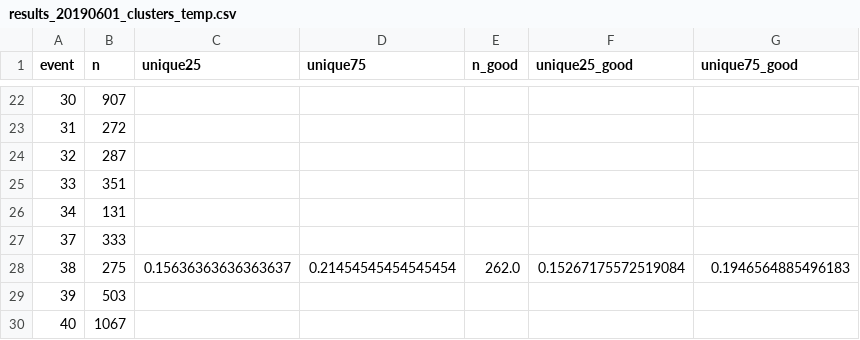
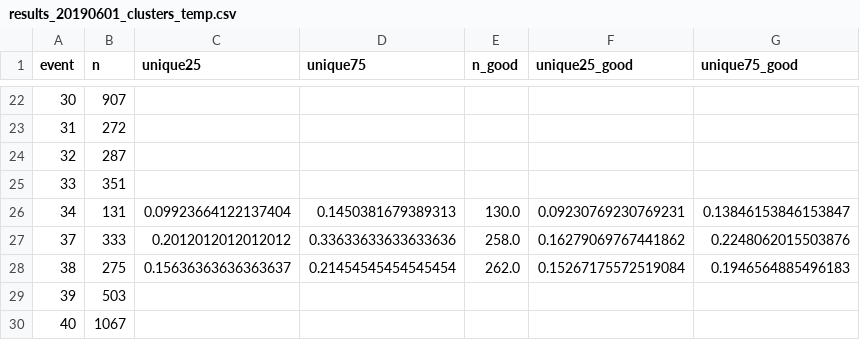
Before and after one commit to asprout/ArticleComparisons, a CSV file: results_20190601_clusters_temp.csv, drawn as a sheet; only a part is shown, gaps mark what is left out.

```diff
--- a/results_20190601_clusters_temp.csv
+++ b/results_20190601_clusters_temp.csv
@@ -25,4 +25,4 @@ event,n,unique25,unique75,n_good,unique25_good,unique75_good
 33,351,,,,,
-34,131,,,,,
-37,333,,,,,
+34,131,0.09923664122137404,0.1450381679389313,130.0,0.09230769230769231,0.13846153846153847
+37,333,0.2012012012012012,0.33633633633633636,258.0,0.16279069767441862,0.2248062015503876
 38,275,0.15636363636363637,0.21454545454545454,262.0,0.15267175572519084,0.1946564885496183
```
Also changed, not shown: 3 other files.
